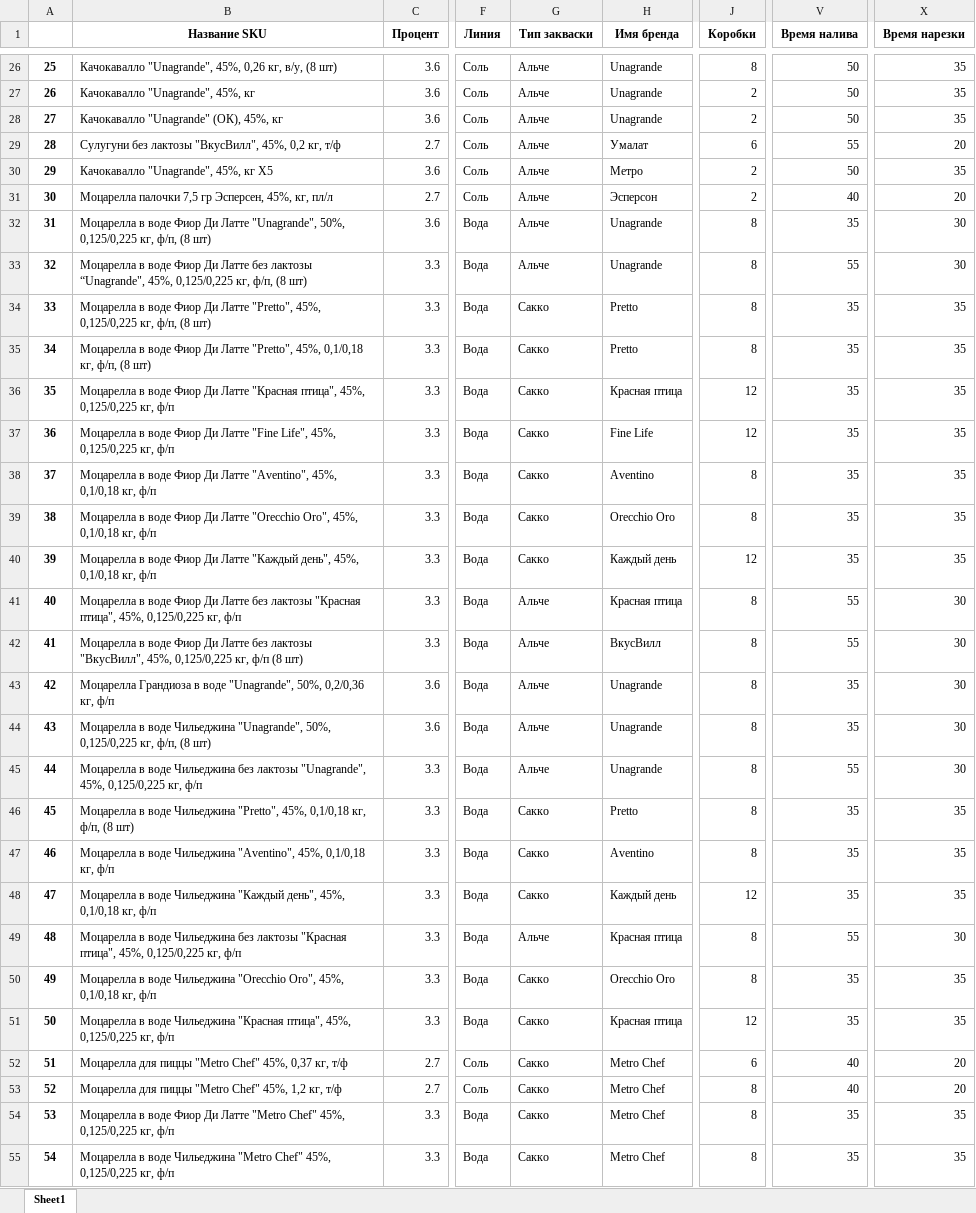
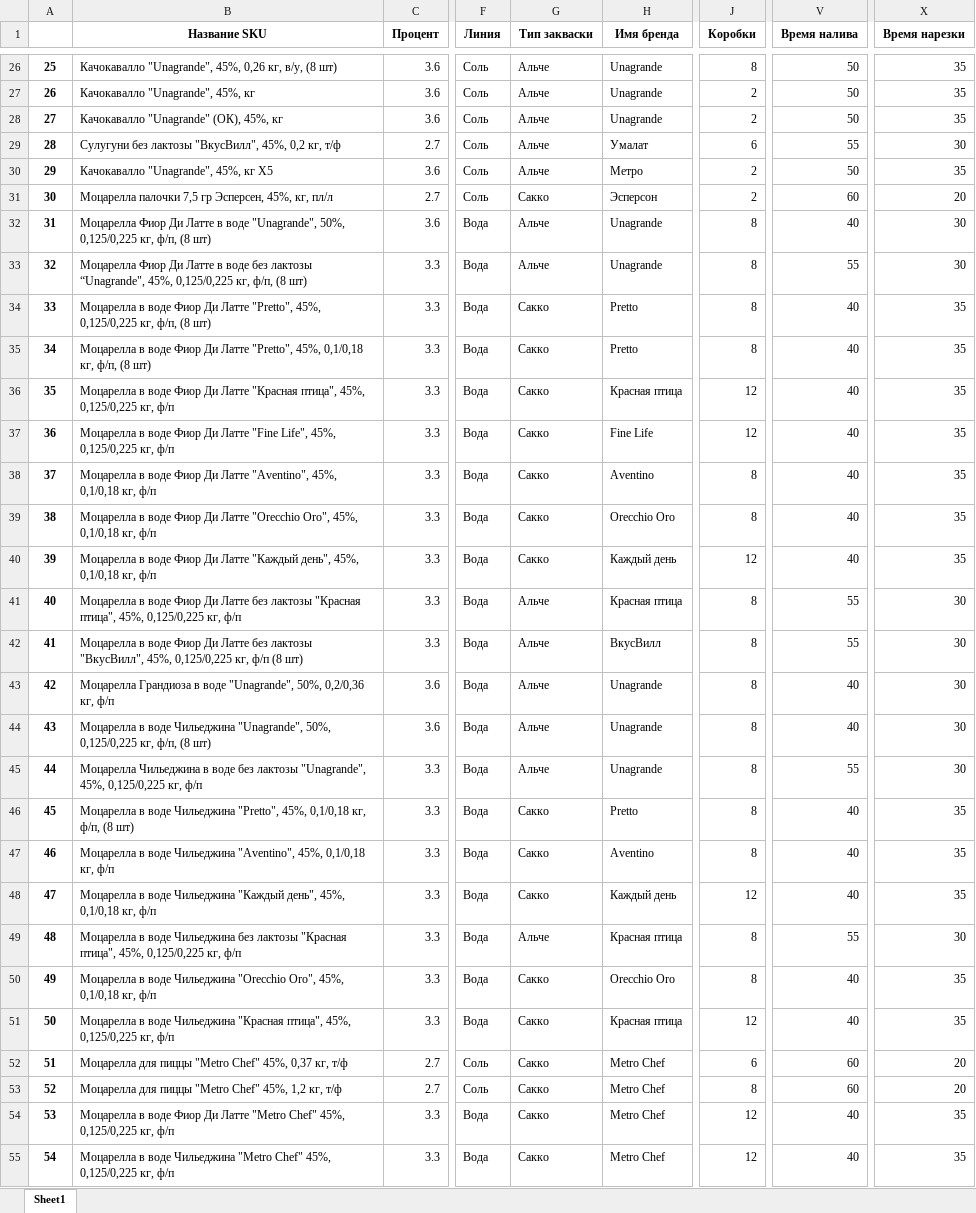
Before and after one commit to nkrokhmal/umalat, an Excel workbook: app/data/static/params/mozzarella_old.xlsx, sheet Sheet1, drawn as a sheet; only a part is shown, gaps mark what is left out; values as stored, in another font and other column widths than the file's, no borders; the diff covers the shown part only; the diff names each change by its address in the sheet, - before the commit and + after, or states it on an @@ line.

```diff
--- a/app/data/static/params/mozzarella_old.xlsx (sheet Sheet1)
+++ b/app/data/static/params/mozzarella_old.xlsx (sheet Sheet1)
-X29 (Время нарезки): 20
+X29 (Время нарезки): 30
-G31 (Тип закваски): Альче
+G31 (Тип закваски): Сакко
-V31 (Время налива): 40
+V31 (Время налива): 60
-B32 (Название SKU): Моцарелла в воде Фиор Ди Латте "Unagrande", 50%,…
+B32 (Название SKU): Моцарелла Фиор Ди Латте в воде "Unagrande", 50%,…
-V32 (Время налива): 35
+V32 (Время налива): 40
-B33 (Название SKU): Моцарелла в воде Фиор Ди Латте без лактозы…
+B33 (Название SKU): Моцарелла Фиор Ди Латте в воде без лактозы…
-V34:V40 (Время налива): 35
+V34:V40 (Время налива): 40
-V43:V44 (Время налива): 35
+V43:V44 (Время налива): 40
-B45 (Название SKU): Моцарелла в воде Чильеджина без лактозы…
+B45 (Название SKU): Моцарелла Чильеджина в воде без лактозы…
-V46:V48 (Время налива): 35
+V46:V48 (Время налива): 40
-V50:V51 (Время налива): 35
+V50:V51 (Время налива): 40
-V52:V53 (Время налива): 40
+V52:V53 (Время налива): 60
-J54:J55 (Коробки): 8
+J54:J55 (Коробки): 12
-V54:V55 (Время налива): 35
+V54:V55 (Время налива): 40
```
Also changed, not shown: 57 edited cells elsewhere in this sheet, app/data/static/params/mozzarella.xlsx, 5 other files.
